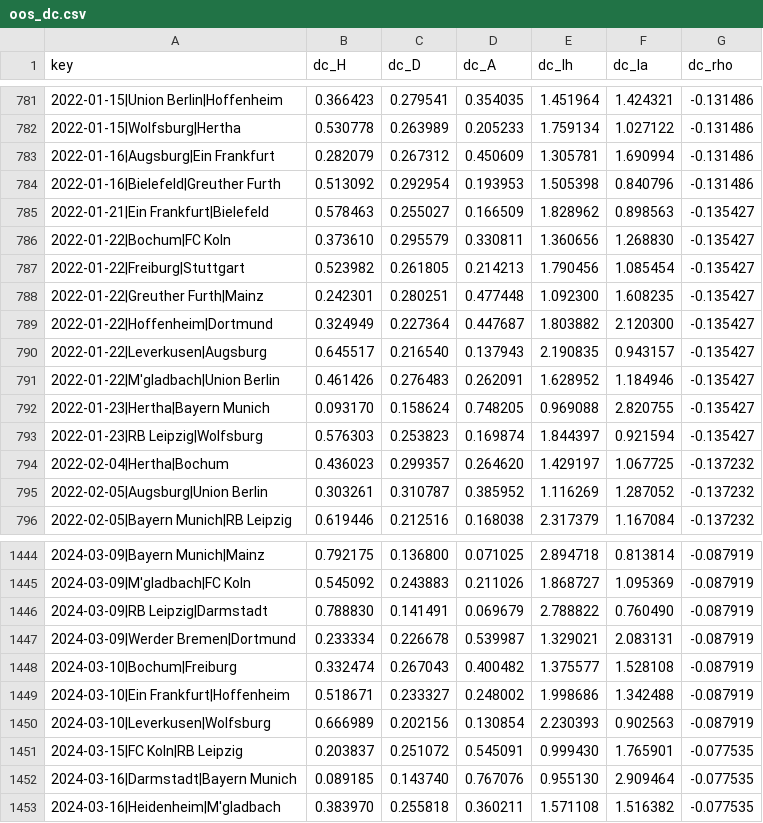
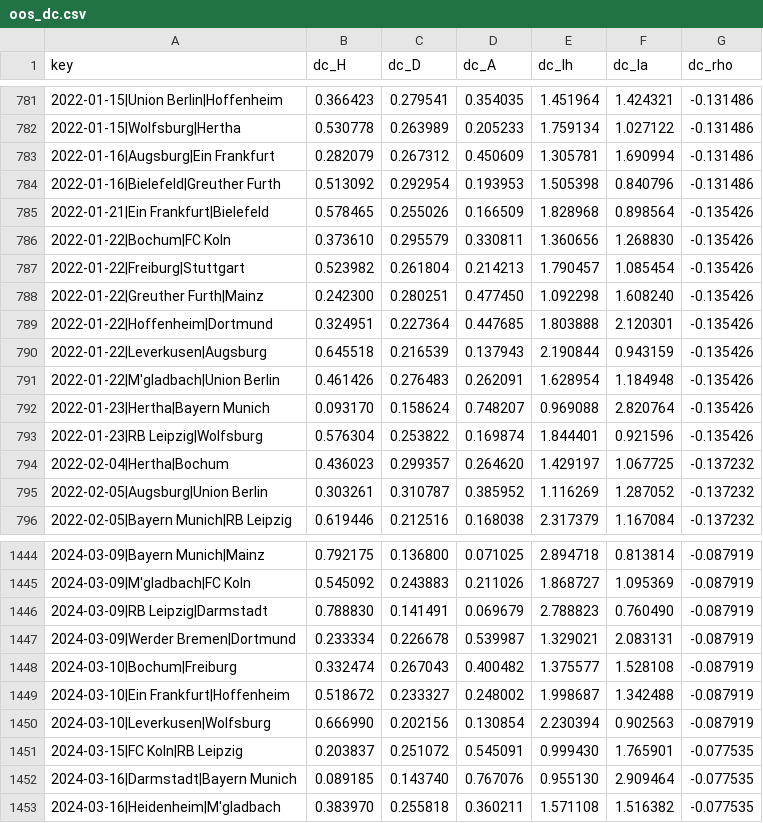
Before and after one commit to JHvL88/matchday, a CSV file: latest/oos_dc.csv, drawn as a sheet; only a part is shown, gaps mark what is left out; the diff covers the shown part only.

```diff
--- a/latest/oos_dc.csv
+++ b/latest/oos_dc.csv
@@ -784,11 +784,11 @@ key,dc_H,dc_D,dc_A,dc_lh,dc_la,dc_rho
 2022-01-16|Bielefeld|Greuther Furth,0.513092,0.292954,0.193953,1.505398,0.840796,-0.131486
-2022-01-21|Ein Frankfurt|Bielefeld,0.578463,0.255027,0.166509,1.828962,0.898563,-0.135427
-2022-01-22|Bochum|FC Koln,0.373610,0.295579,0.330811,1.360656,1.268830,-0.135427
-2022-01-22|Freiburg|Stuttgart,0.523982,0.261805,0.214213,1.790456,1.085454,-0.135427
-2022-01-22|Greuther Furth|Mainz,0.242301,0.280251,0.477448,1.092300,1.608235,-0.135427
-2022-01-22|Hoffenheim|Dortmund,0.324949,0.227364,0.447687,1.803882,2.120300,-0.135427
-2022-01-22|Leverkusen|Augsburg,0.645517,0.216540,0.137943,2.190835,0.943157,-0.135427
-2022-01-22|M'gladbach|Union Berlin,0.461426,0.276483,0.262091,1.628952,1.184946,-0.135427
-2022-01-23|Hertha|Bayern Munich,0.093170,0.158624,0.748205,0.969088,2.820755,-0.135427
-2022-01-23|RB Leipzig|Wolfsburg,0.576303,0.253823,0.169874,1.844397,0.921594,-0.135427
+2022-01-21|Ein Frankfurt|Bielefeld,0.578465,0.255026,0.166509,1.828968,0.898564,-0.135426
+2022-01-22|Bochum|FC Koln,0.373610,0.295579,0.330811,1.360656,1.268830,-0.135426
+2022-01-22|Freiburg|Stuttgart,0.523982,0.261804,0.214213,1.790457,1.085454,-0.135426
+2022-01-22|Greuther Furth|Mainz,0.242300,0.280251,0.477450,1.092298,1.608240,-0.135426
+2022-01-22|Hoffenheim|Dortmund,0.324951,0.227364,0.447685,1.803888,2.120301,-0.135426
+2022-01-22|Leverkusen|Augsburg,0.645518,0.216539,0.137943,2.190844,0.943159,-0.135426
+2022-01-22|M'gladbach|Union Berlin,0.461426,0.276483,0.262091,1.628954,1.184948,-0.135426
+2022-01-23|Hertha|Bayern Munich,0.093170,0.158624,0.748207,0.969088,2.820764,-0.135426
+2022-01-23|RB Leipzig|Wolfsburg,0.576304,0.253822,0.169874,1.844401,0.921596,-0.135426
 2022-02-04|Hertha|Bochum,0.436023,0.299357,0.264620,1.429197,1.067725,-0.137232
@@ -1445,7 +1445,7 @@ key,dc_H,dc_D,dc_A,dc_lh,dc_la,dc_rho
 2024-03-09|M'gladbach|FC Koln,0.545092,0.243883,0.211026,1.868727,1.095369,-0.087919
-2024-03-09|RB Leipzig|Darmstadt,0.788830,0.141491,0.069679,2.788822,0.760490,-0.087919
+2024-03-09|RB Leipzig|Darmstadt,0.788830,0.141491,0.069679,2.788823,0.760490,-0.087919
 2024-03-09|Werder Bremen|Dortmund,0.233334,0.226678,0.539987,1.329021,2.083131,-0.087919
 2024-03-10|Bochum|Freiburg,0.332474,0.267043,0.400482,1.375577,1.528108,-0.087919
-2024-03-10|Ein Frankfurt|Hoffenheim,0.518671,0.233327,0.248002,1.998686,1.342488,-0.087919
-2024-03-10|Leverkusen|Wolfsburg,0.666989,0.202156,0.130854,2.230393,0.902563,-0.087919
+2024-03-10|Ein Frankfurt|Hoffenheim,0.518672,0.233327,0.248002,1.998687,1.342488,-0.087919
+2024-03-10|Leverkusen|Wolfsburg,0.666990,0.202156,0.130854,2.230394,0.902563,-0.087919
 2024-03-15|FC Koln|RB Leipzig,0.203837,0.251072,0.545091,0.999430,1.765901,-0.077535
```
Also changed, not shown: 54 edited cells elsewhere in this file, latest/oos_bay_2022.csv, latest/oos_bay_2025.csv, 12 other files.
